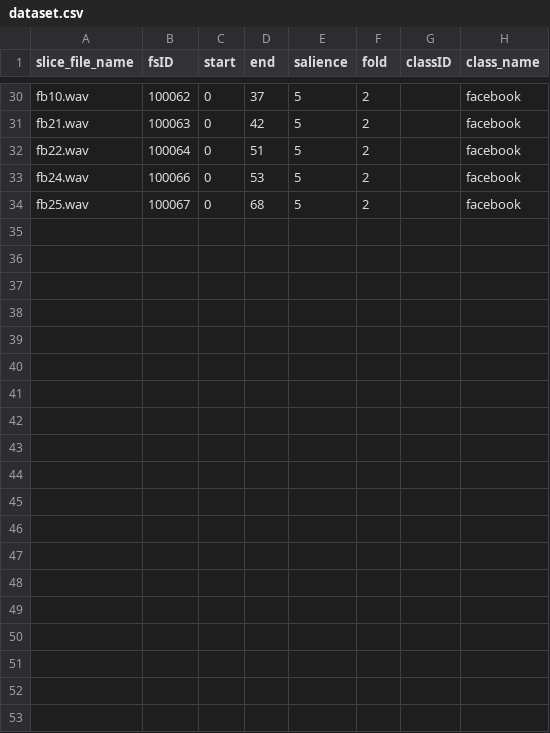
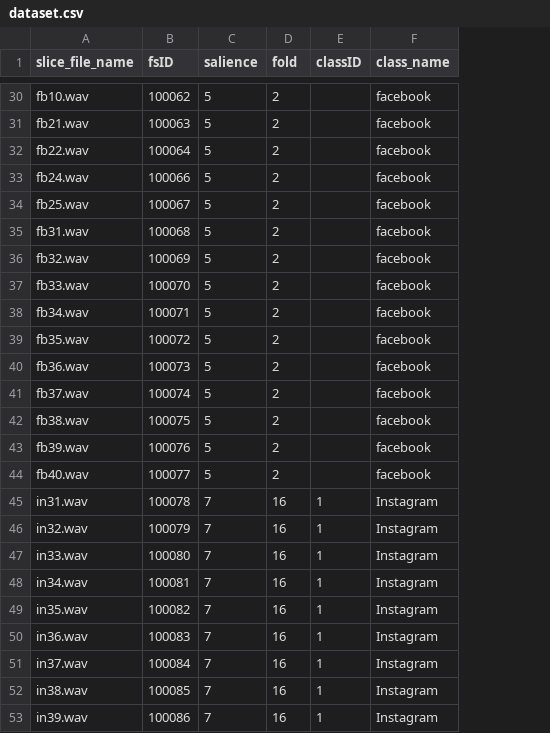
Before and after one commit to IsmayilOfficial/Find_App_by_SoundML, a CSV file: dataset/dataset.csv, drawn as a sheet; only a part is shown, gaps mark what is left out; removed rows and columns are numbered as before the commit, all else as after; the diff covers the shown part only; the diff names each change by its address in the sheet, - before the commit and + after, or states it on an @@ line.

```diff
--- a/dataset/dataset.csv
+++ b/dataset/dataset.csv
-column C (start), rows 30-34: all 0
-column D (end), rows 30-34: 37 | 42 | 51 | 53 | 68
+row 35: fb31.wav | 100068 | 5 | 2 |  | facebook
+row 36: fb32.wav | 100069 | 5 | 2 |  | facebook
+row 37: fb33.wav | 100070 | 5 | 2 |  | facebook
+row 38: fb34.wav | 100071 | 5 | 2 |  | facebook
+row 39: fb35.wav | 100072 | 5 | 2 |  | facebook
+row 40: fb36.wav | 100073 | 5 | 2 |  | facebook
+row 41: fb37.wav | 100074 | 5 | 2 |  | facebook
+row 42: fb38.wav | 100075 | 5 | 2 |  | facebook
+row 43: fb39.wav | 100076 | 5 | 2 |  | facebook
+row 44: fb40.wav | 100077 | 5 | 2 |  | facebook
+row 45: in31.wav | 100078 | 7 | 16 | 1 | Instagram
+row 46: in32.wav | 100079 | 7 | 16 | 1 | Instagram
+row 47: in33.wav | 100080 | 7 | 16 | 1 | Instagram
+row 48: in34.wav | 100081 | 7 | 16 | 1 | Instagram
+row 49: in35.wav | 100082 | 7 | 16 | 1 | Instagram
+row 50: in36.wav | 100083 | 7 | 16 | 1 | Instagram
+row 51: in37.wav | 100084 | 7 | 16 | 1 | Instagram
+row 52: in38.wav | 100085 | 7 | 16 | 1 | Instagram
+row 53: in39.wav | 100086 | 7 | 16 | 1 | Instagram
```
Also changed, not shown: 12 added rows elsewhere in this file, 34 other files.
